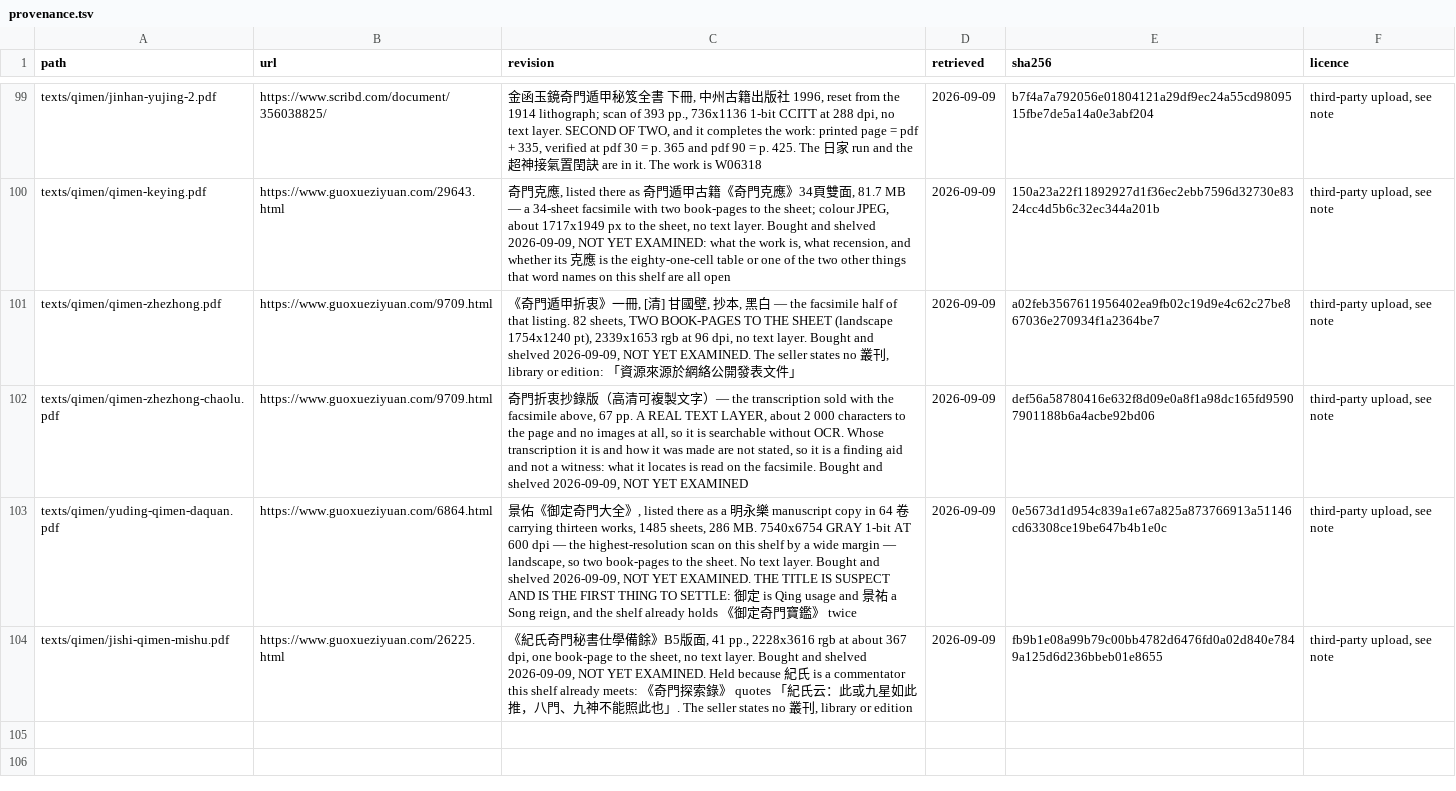
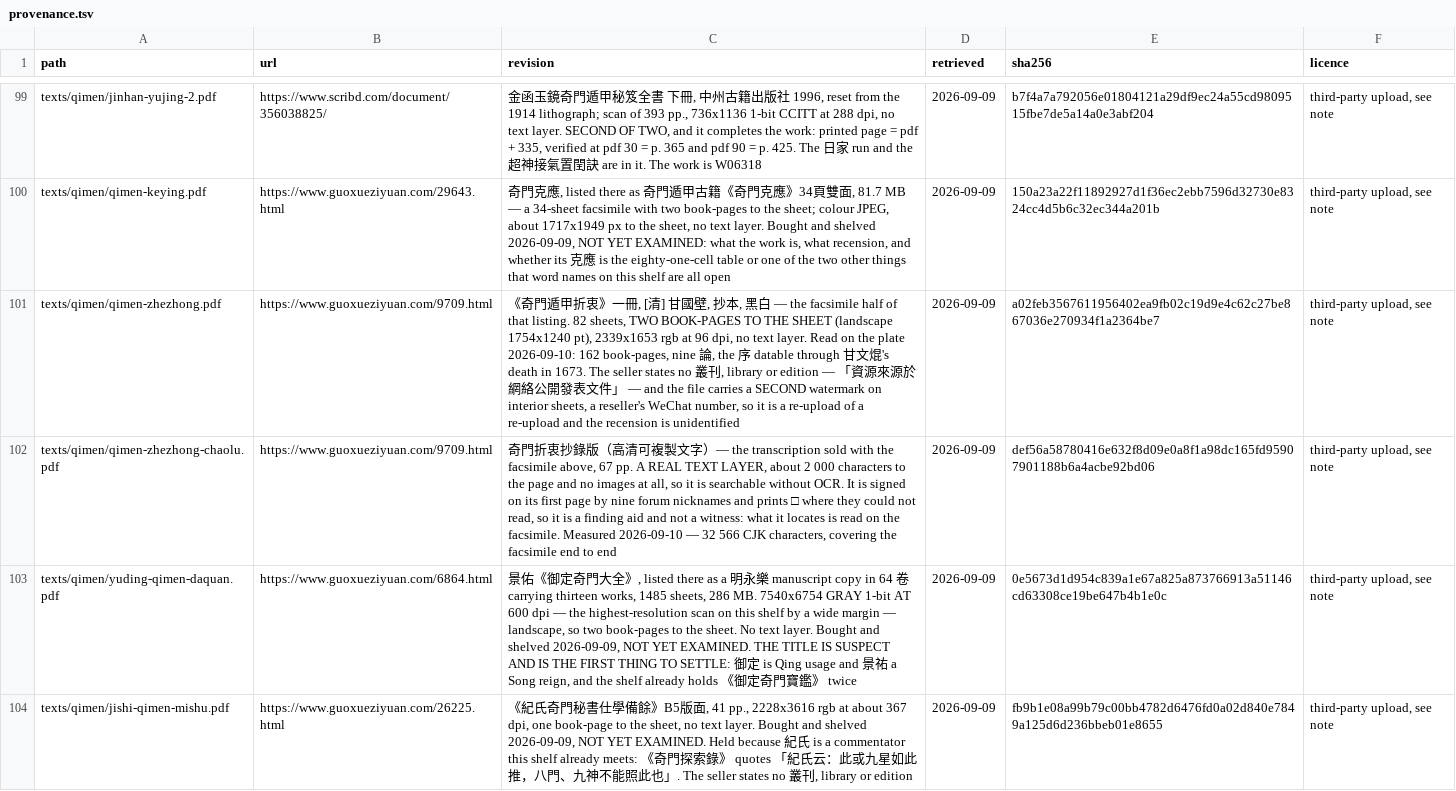
Before and after one commit to lineadicomando/shipan, a TSV file: docs/provenance.tsv, drawn as a sheet; only a part is shown, gaps mark what is left out; the diff names each change by its address in the sheet, - before the commit and + after, or states it on an @@ line.

```diff
--- a/docs/provenance.tsv
+++ b/docs/provenance.tsv
-C101 (revision): …text layer. Bought and shelved 2026-09-09, NOT YET EXAMINED. The seller states no 叢刊, library or edition: 「資源來源於網絡公開發表文件」
+C101 (revision): …text layer. Read on the plate 2026-09-10: 162 book-pages, nine 論, the 序 datable through 甘文焜's death in 1673. The seller states no 叢刊, library or edition — 「資源來源於網絡公開發表文件」 — and the file carries a SECOND watermark on interior sheets, a reseller's WeChat number, so it is a re-upload of a re-upload and the recension is unidentified
-C102 (revision): …without OCR. Whose transcription it is and how it was made are not stated, so it is a finding aid and not a witness: what it locates is read on the facsimile. Bought and shelved 2026-09-09, NOT YET EXAMINED
+C102 (revision): …without OCR. It is signed on its first page by nine forum nicknames and prints □ where they could not read, so it is a finding aid and not a witness: what it locates is read on the facsimile. Measured 2026-09-10 — 32 566 CJK characters, covering the facsimile end to end
```
Also changed, not shown: docs/sources.tsv, 2 other files.
